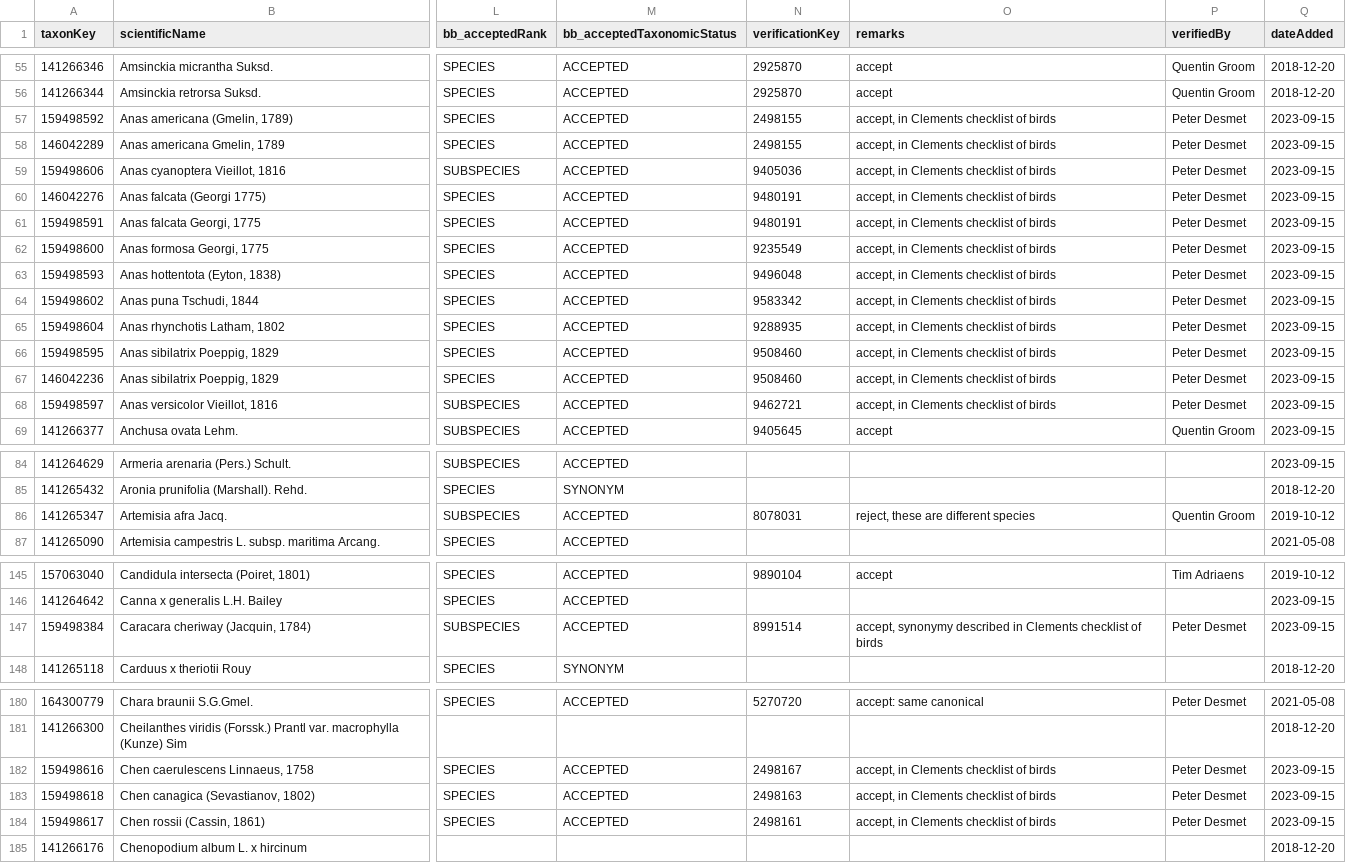
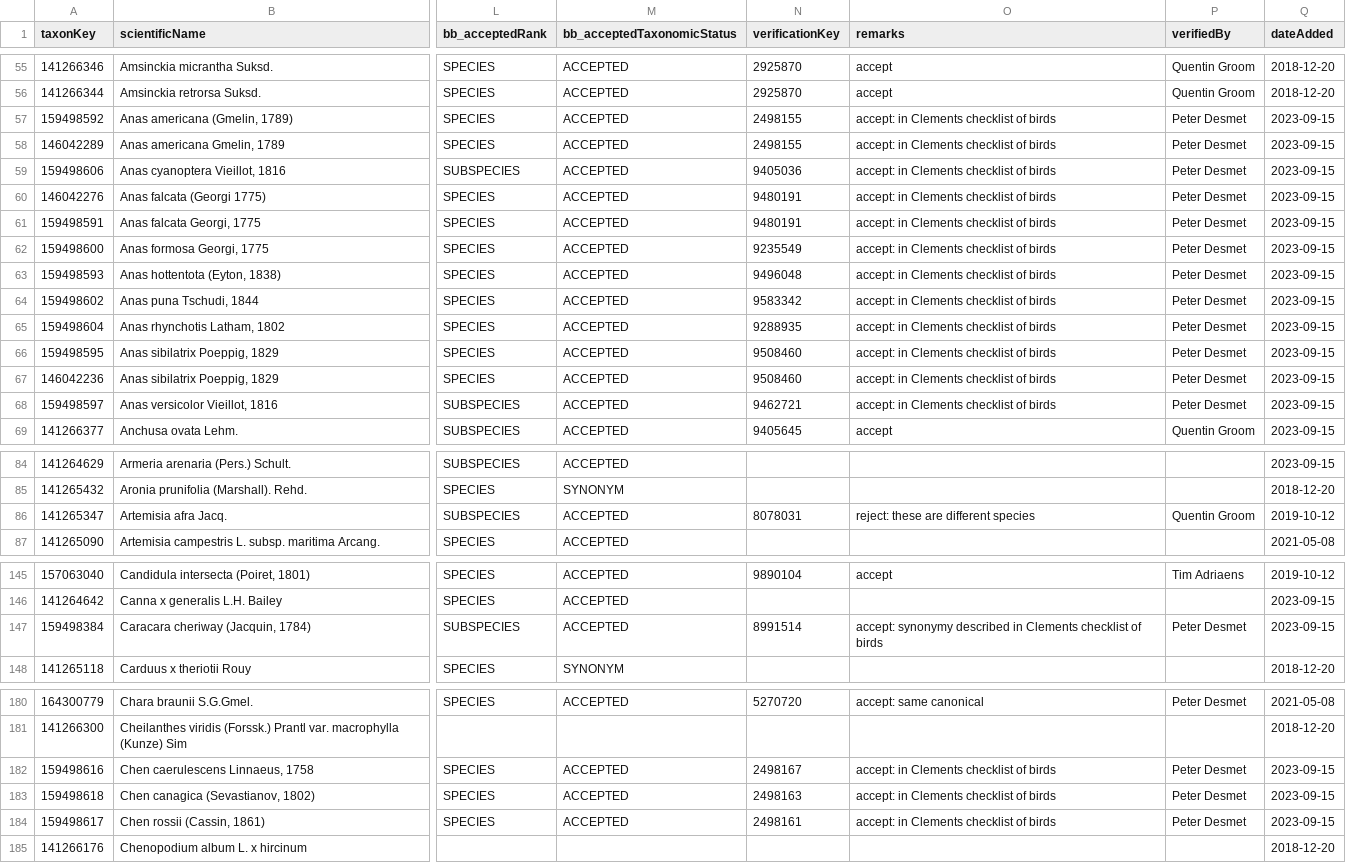
Before and after one commit to trias-project/unified-checklist, a TSV file: references/verification.tsv, drawn as a sheet; only a part is shown, gaps mark what is left out; the diff covers the shown part only; the diff names each change by its address in the sheet, - before the commit and + after, or states it on an @@ line.

Commit message:
Use accept: not accept,

```diff
--- a/references/verification.tsv
+++ b/references/verification.tsv
-O57:O68 (remarks): accept, in Clements checklist of birds
+O57:O68 (remarks): accept: in Clements checklist of birds
-O86 (remarks): reject, these are different species
+O86 (remarks): reject: these are different species
-O147 (remarks): accept, synonymy described…
+O147 (remarks): accept: synonymy described…
-O182:O184 (remarks): accept, in Clements checklist of birds
+O182:O184 (remarks): accept: in Clements checklist of birds
```
Also changed, not shown: 5 edited cells elsewhere in this file.
